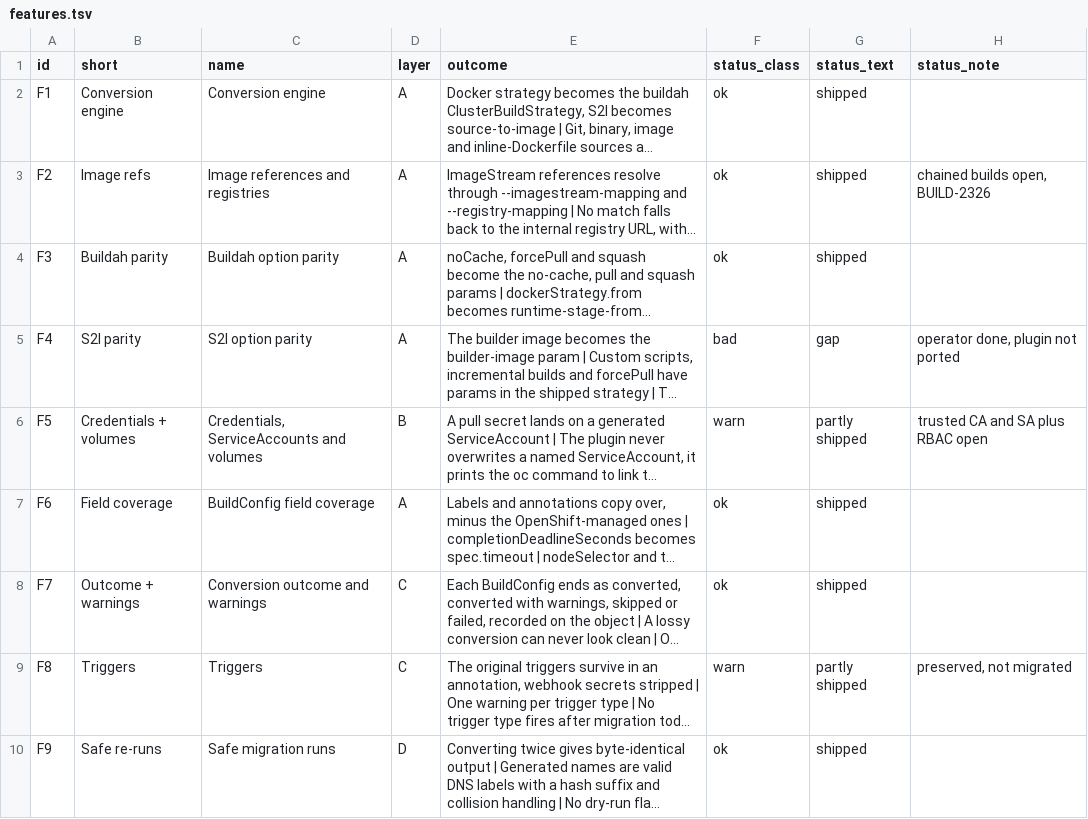
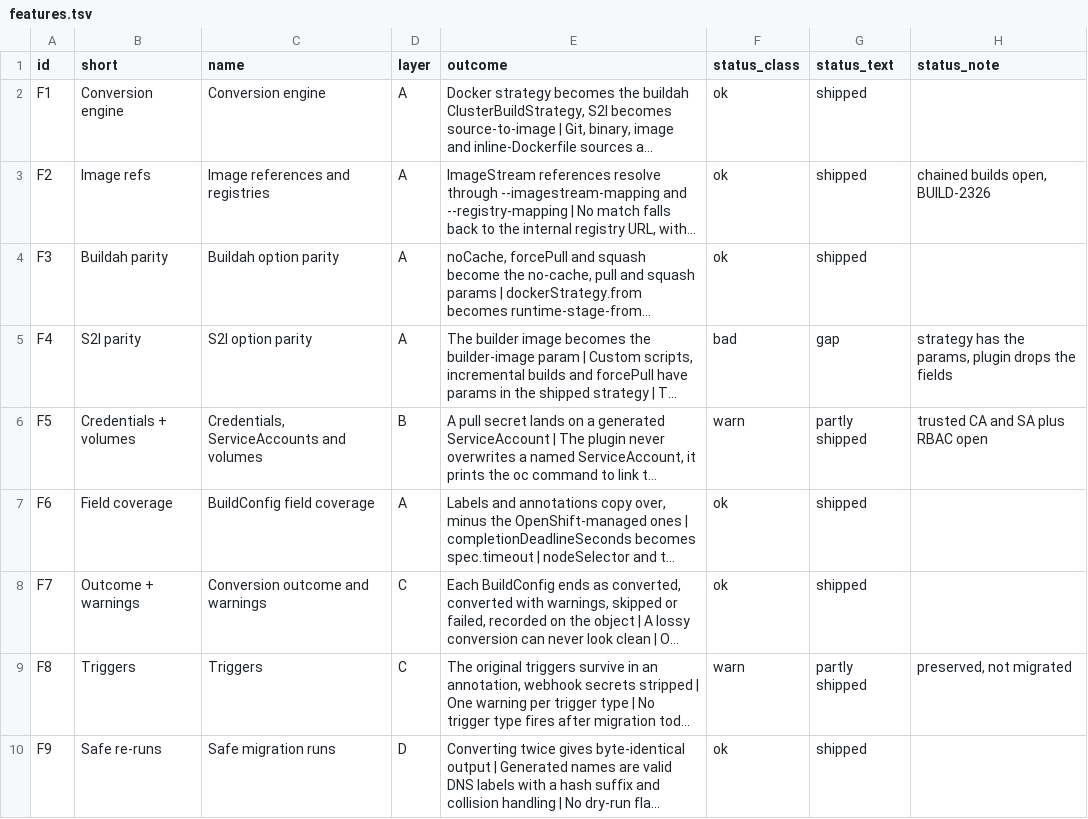
Before and after one commit to psrvere/buildconfig-migration-map, a TSV file: data/features.tsv, drawn as a sheet; only a part is shown; long unchanged cells end in …; the diff names each change by its address in the sheet, - before the commit and + after, or states it on an @@ line.

```diff
--- a/data/features.tsv
+++ b/data/features.tsv
-H5 (status_note): operator done, plugin not ported
+H5 (status_note): strategy has the params, plugin drops the fields
```
Also changed, not shown: data/stories.tsv, 2 other files.
